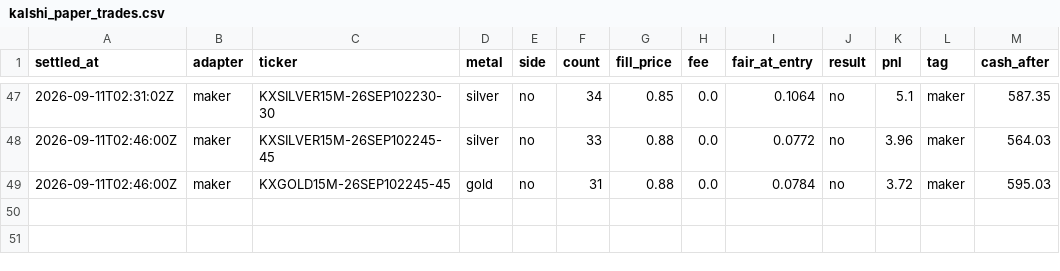
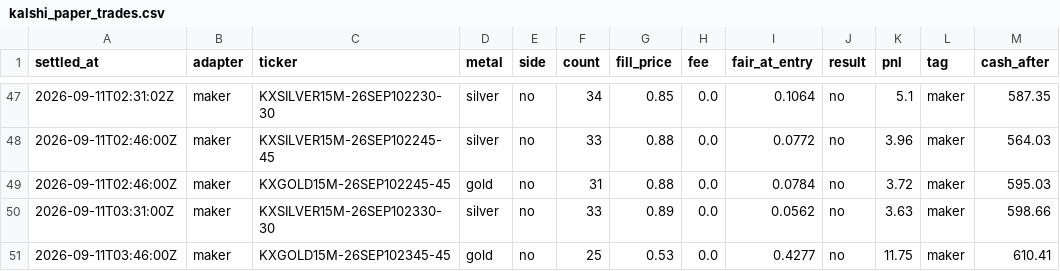
Before and after one commit to vinilpolepalli/quantfirm, a CSV file: state/kalshi_paper_trades.csv, drawn as a sheet; only a part is shown, gaps mark what is left out.

```diff
--- a/state/kalshi_paper_trades.csv
+++ b/state/kalshi_paper_trades.csv
@@ -49 +49,3 @@ settled_at,adapter,ticker,metal,side,count,fill_price,fee,fair_at_entry,result,p
 2026-09-11T02:46:00Z,maker,KXGOLD15M-26SEP102245-45,gold,no,31,0.88,0.0,0.0784,no,3.72,maker,595.03
+2026-09-11T03:31:00Z,maker,KXSILVER15M-26SEP102330-30,silver,no,33,0.89,0.0,0.0562,no,3.63,maker,598.66
+2026-09-11T03:46:00Z,maker,KXGOLD15M-26SEP102345-45,gold,no,25,0.53,0.0,0.4277,no,11.75,maker,610.41
```
Also changed, not shown: 1 other file.
